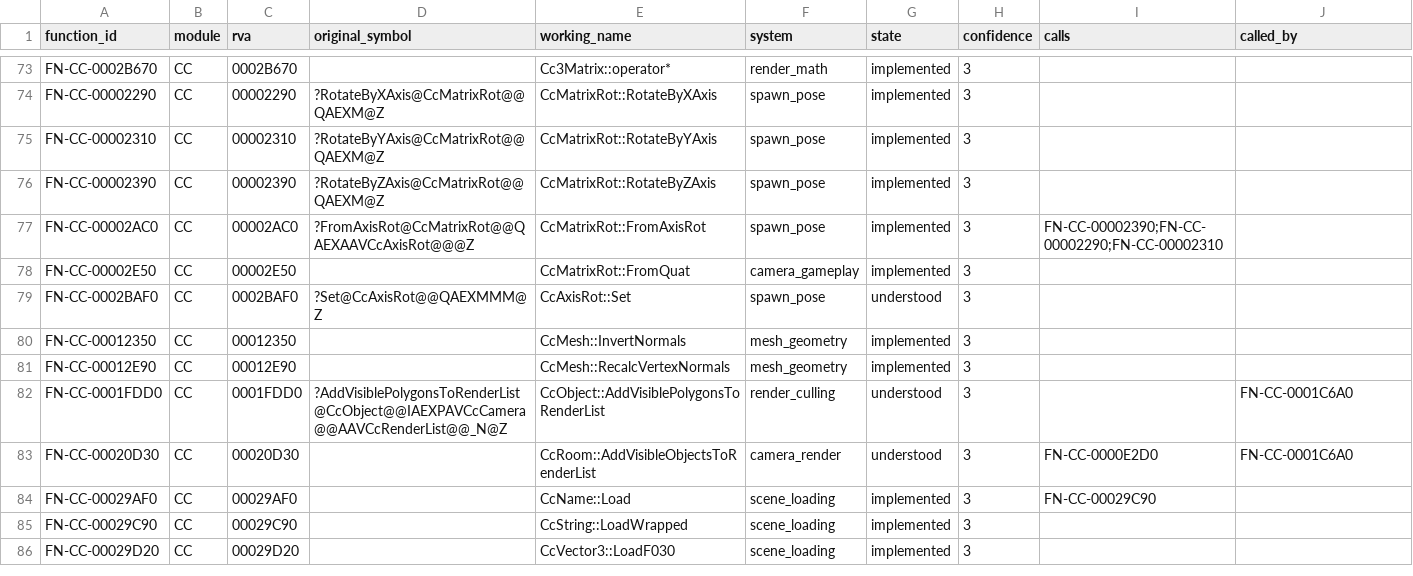
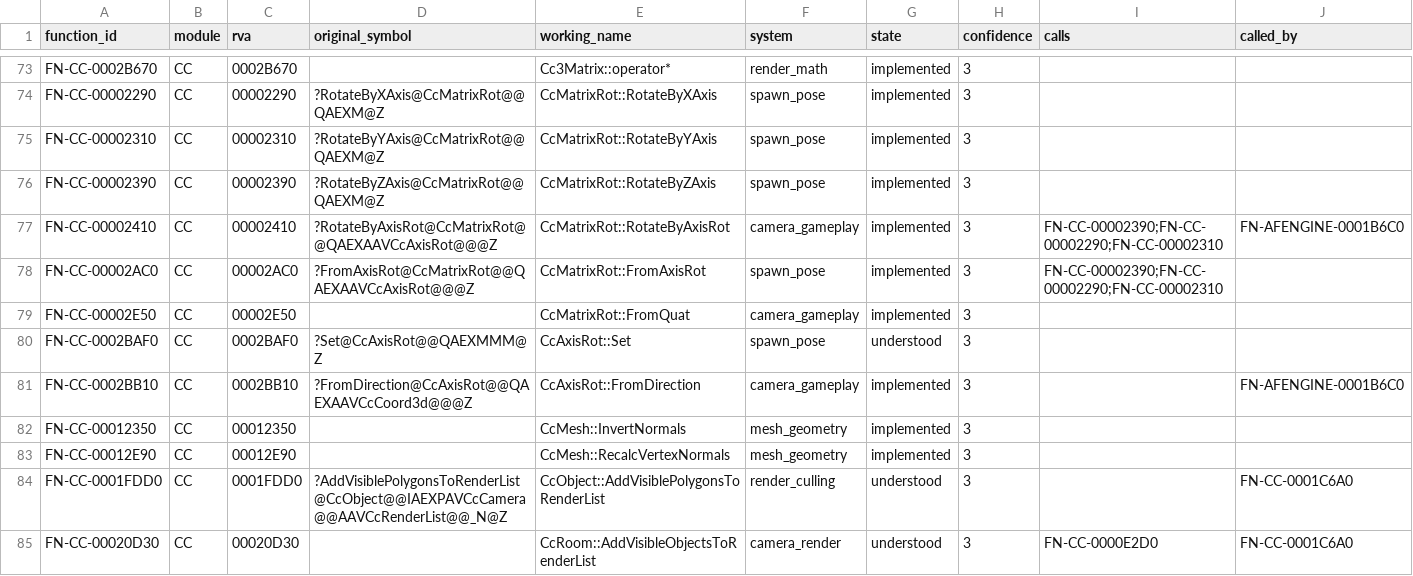
Before and after one commit to tryk016/airfix-dogfighter, a CSV file: docs/re/FUNCTION-CATALOG.csv, drawn as a sheet; only a part is shown, gaps mark what is left out; the shorter side is filled out with more unchanged rows; rows hold the shown columns only; the diff names each change by its address in the sheet, - before the commit and + after, or states it on an @@ line.

Commit message:
Implement gameplay camera collision primitives

```diff
--- a/docs/re/FUNCTION-CATALOG.csv
+++ b/docs/re/FUNCTION-CATALOG.csv
+row 77: FN-CC-00002410 | CC | 00002410 | ?RotateByAxisRot@CcMatrixRot@@QAEXAAVCcAxisRot@@@Z | CcMatrixRot::RotateByAxisRot | camera_gameplay | implemented | 3 | FN-CC-00002390;FN-CC-00002290;FN-CC-00002310 | FN-AFENGINE-0001B6C0
+row 81: FN-CC-0002BB10 | CC | 0002BB10 | ?FromDirection@CcAxisRot@@QAEXAAVCcCoord3d@@@Z | CcAxisRot::FromDirection | camera_gameplay | implemented | 3 |  | FN-AFENGINE-0001B6C0
```
Also changed, not shown: 10 other files.
